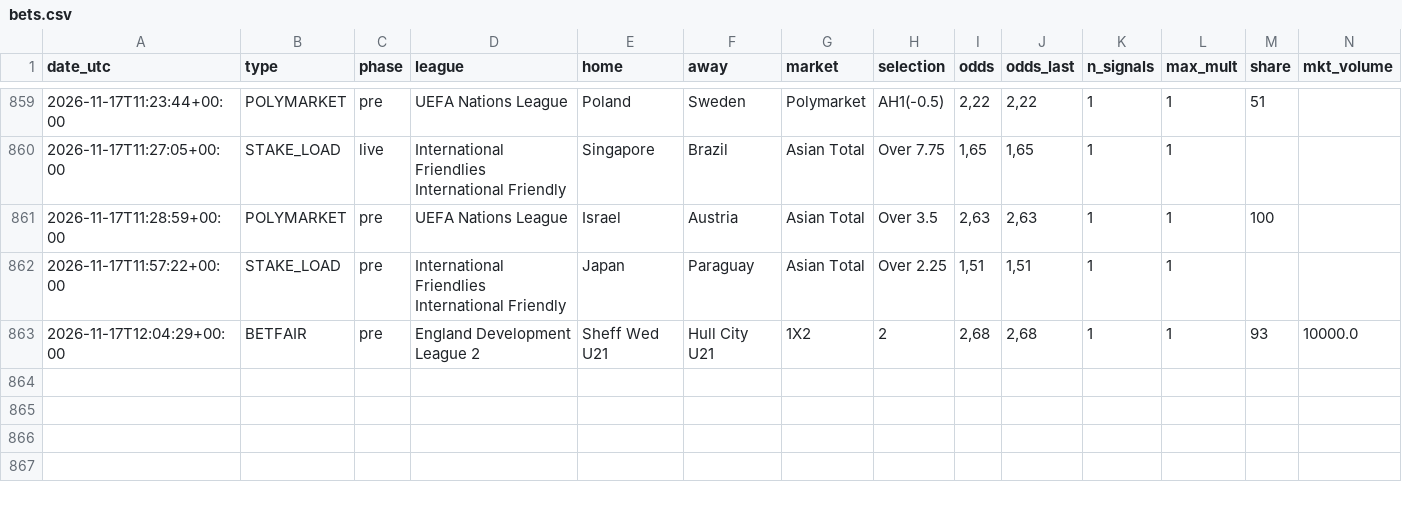
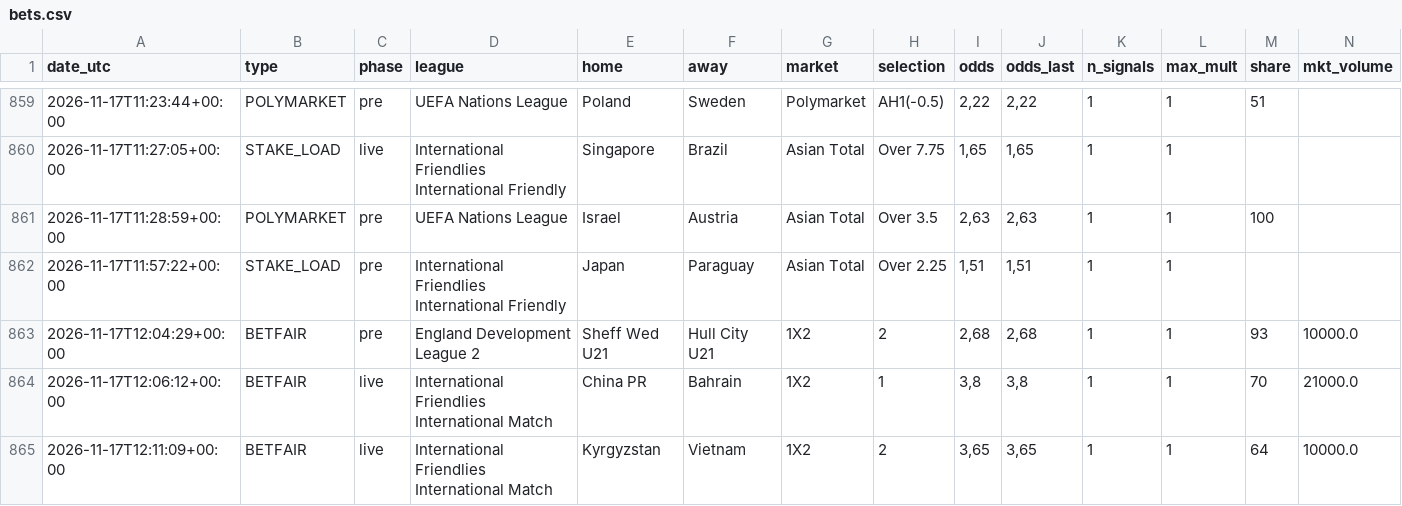
Before and after one commit to nunovinhas-creator/goal-roi, a CSV file: docs/bets.csv, drawn as a sheet; only a part is shown, gaps mark what is left out; rows hold the shown columns only; the diff names each change by its address in the sheet, - before the commit and + after, or states it on an @@ line.

```diff
--- a/docs/bets.csv
+++ b/docs/bets.csv
+row 864: 2026-11-17T12:06:12+00:00 | BETFAIR | live | International Friendlies International Match | China PR | Bahrain | 1X2 | 1 | 3,8 | 3,8 | 1 | 1 | 70 | 21000.0
+row 865: 2026-11-17T12:11:09+00:00 | BETFAIR | live | International Friendlies International Match | Kyrgyzstan | Vietnam | 1X2 | 2 | 3,65 | 3,65 | 1 | 1 | 64 | 10000.0
```
Also changed, not shown: 6 other files.
